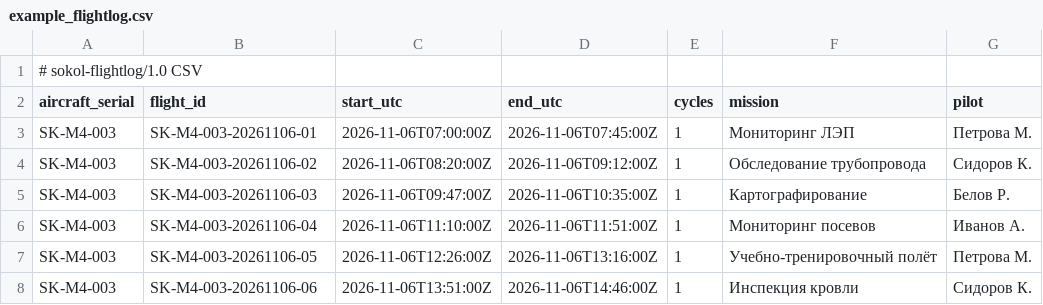
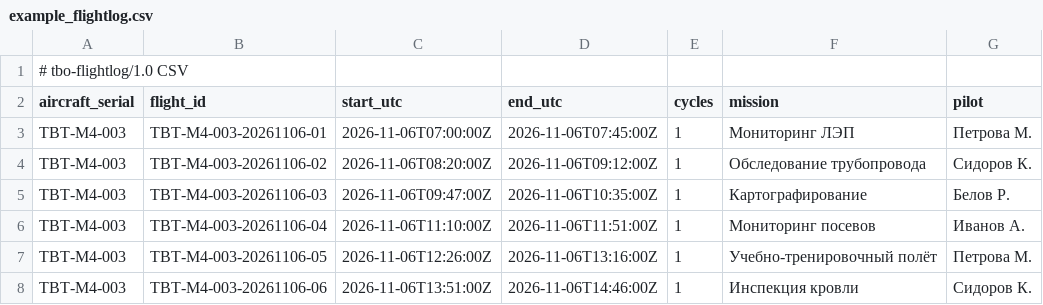
Before and after one commit to DanilTeplo/tbo-tracker, a CSV file: docs/examples/example_flightlog.csv, drawn as a sheet.

```diff
--- a/docs/examples/example_flightlog.csv
+++ b/docs/examples/example_flightlog.csv
@@ -1,8 +1,8 @@
-# sokol-flightlog/1.0 CSV
+# tbo-flightlog/1.0 CSV
 aircraft_serial,flight_id,start_utc,end_utc,cycles,mission,pilot
-SK-M4-003,SK-M4-003-20261106-01,2026-11-06T07:00:00Z,2026-11-06T07:45:00Z,1,Мониторинг ЛЭП,Петрова М.
-SK-M4-003,SK-M4-003-20261106-02,2026-11-06T08:20:00Z,2026-11-06T09:12:00Z,1,Обследование трубопровода,Сидоров К.
-SK-M4-003,SK-M4-003-20261106-03,2026-11-06T09:47:00Z,2026-11-06T10:35:00Z,1,Картографирование,Белов Р.
-SK-M4-003,SK-M4-003-20261106-04,2026-11-06T11:10:00Z,2026-11-06T11:51:00Z,1,Мониторинг посевов,Иванов А.
-SK-M4-003,SK-M4-003-20261106-05,2026-11-06T12:26:00Z,2026-11-06T13:16:00Z,1,Учебно-тренировочный полёт,Петрова М.
-SK-M4-003,SK-M4-003-20261106-06,2026-11-06T13:51:00Z,2026-11-06T14:46:00Z,1,Инспекция кровли,Сидоров К.
+TBT-M4-003,TBT-M4-003-20261106-01,2026-11-06T07:00:00Z,2026-11-06T07:45:00Z,1,Мониторинг ЛЭП,Петрова М.
+TBT-M4-003,TBT-M4-003-20261106-02,2026-11-06T08:20:00Z,2026-11-06T09:12:00Z,1,Обследование трубопровода,Сидоров К.
+TBT-M4-003,TBT-M4-003-20261106-03,2026-11-06T09:47:00Z,2026-11-06T10:35:00Z,1,Картографирование,Белов Р.
+TBT-M4-003,TBT-M4-003-20261106-04,2026-11-06T11:10:00Z,2026-11-06T11:51:00Z,1,Мониторинг посевов,Иванов А.
+TBT-M4-003,TBT-M4-003-20261106-05,2026-11-06T12:26:00Z,2026-11-06T13:16:00Z,1,Учебно-тренировочный полёт,Петрова М.
+TBT-M4-003,TBT-M4-003-20261106-06,2026-11-06T13:51:00Z,2026-11-06T14:46:00Z,1,Инспекция кровли,Сидоров К.
```
Also changed, not shown: 21 other files.
